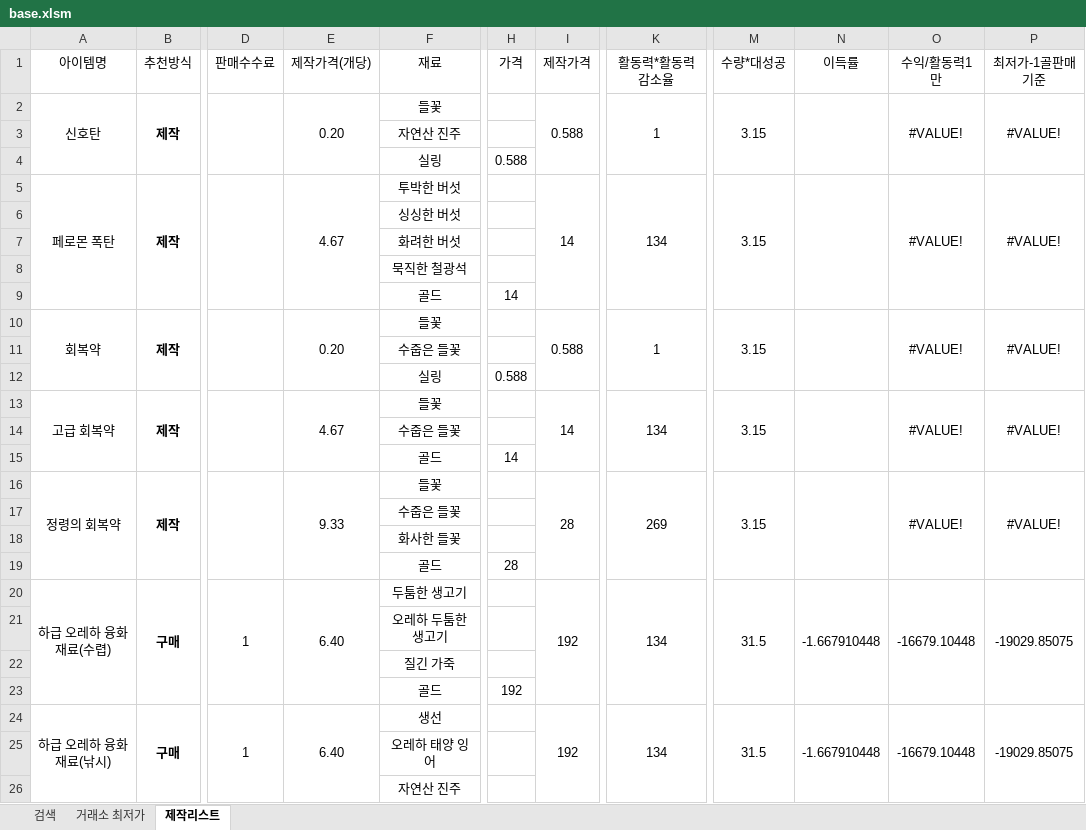
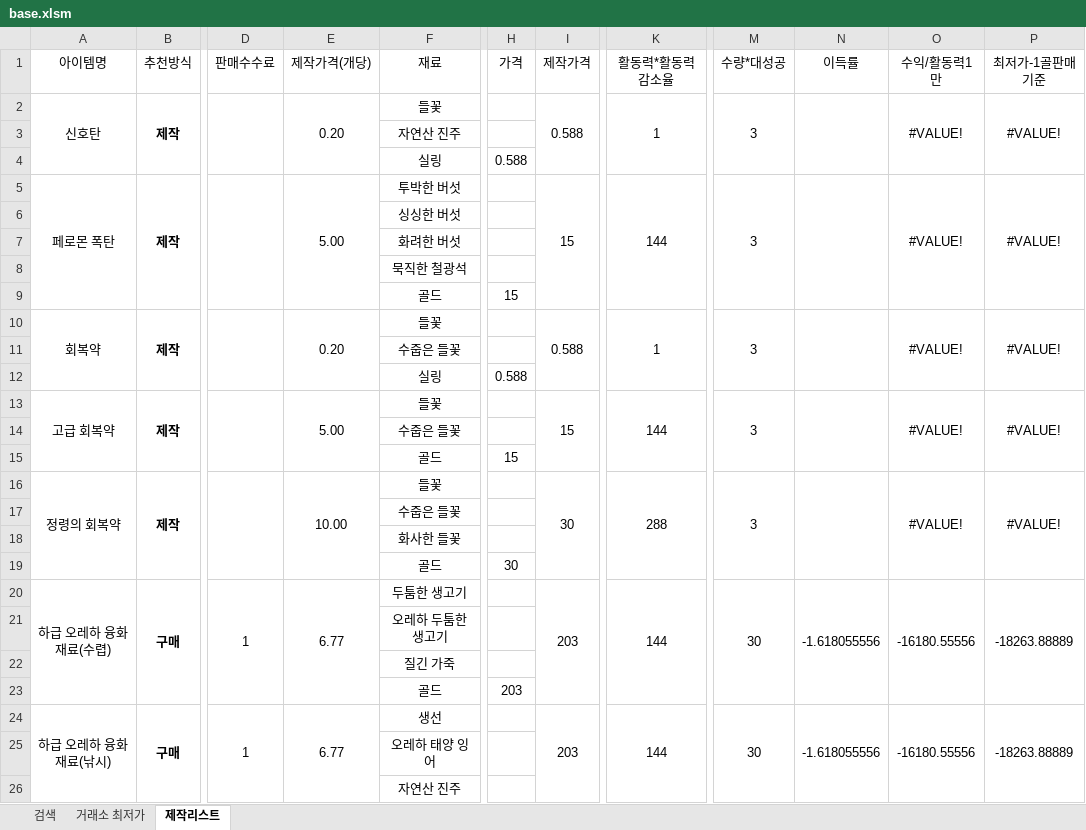
Before and after one commit to simm4256/Lostark_CraftTool, an Excel workbook: base.xlsm, sheet 제작리스트, drawn as a sheet; only a part is shown, gaps mark what is left out; values as stored, in another font and other column widths than the file's, no borders; conditional formats not drawn; the diff covers the shown part only; the diff names each change by its address in the sheet, - before the commit and + after, or states it on an @@ line.

```diff
--- a/base.xlsm (sheet 제작리스트)
+++ b/base.xlsm (sheet 제작리스트)
-M2 (수량*대성공): 3.15
+M2 (수량*대성공): 3
-E5 (제작가격(개당)): 4.67
+E5 (제작가격(개당)): 5.00
-I5 (제작가격): 14
+I5 (제작가격): 15
-K5 (활동력*활동력감소율): 134
+K5 (활동력*활동력감소율): 144
-M5 (수량*대성공): 3.15
+M5 (수량*대성공): 3
-H9 (가격): 14
+H9 (가격): 15
-M10 (수량*대성공): 3.15
+M10 (수량*대성공): 3
-E13 (제작가격(개당)): 4.67
+E13 (제작가격(개당)): 5.00
-I13 (제작가격): 14
+I13 (제작가격): 15
-K13 (활동력*활동력감소율): 134
+K13 (활동력*활동력감소율): 144
-M13 (수량*대성공): 3.15
+M13 (수량*대성공): 3
-H15 (가격): 14
+H15 (가격): 15
-E16 (제작가격(개당)): 9.33
+E16 (제작가격(개당)): 10.00
-I16 (제작가격): 28
+I16 (제작가격): 30
-K16 (활동력*활동력감소율): 269
+K16 (활동력*활동력감소율): 288
-M16 (수량*대성공): 3.15
+M16 (수량*대성공): 3
-H19 (가격): 28
+H19 (가격): 30
-E20 (제작가격(개당)): 6.40
+E20 (제작가격(개당)): 6.77
-I20 (제작가격): 192
+I20 (제작가격): 203
-K20 (활동력*활동력감소율): 134
+K20 (활동력*활동력감소율): 144
-M20 (수량*대성공): 31.5
+M20 (수량*대성공): 30
-N20 (이득률): -1.667910448
+N20 (이득률): -1.618055556
-O20 (수익/활동력1만): -16679.10448
+O20 (수익/활동력1만): -16180.55556
-P20 (최저가-1골판매기준): -19029.85075
+P20 (최저가-1골판매기준): -18263.88889
-H23 (가격): 192
+H23 (가격): 203
-E24 (제작가격(개당)): 6.40
+E24 (제작가격(개당)): 6.77
-I24 (제작가격): 192
+I24 (제작가격): 203
-K24 (활동력*활동력감소율): 134
+K24 (활동력*활동력감소율): 144
-M24 (수량*대성공): 31.5
+M24 (수량*대성공): 30
-N24 (이득률): -1.667910448
+N24 (이득률): -1.618055556
-O24 (수익/활동력1만): -16679.10448
+O24 (수익/활동력1만): -16180.55556
-P24 (최저가-1골판매기준): -19029.85075
+P24 (최저가-1골판매기준): -18263.88889
```
Also changed, not shown: 3 added rows, 3 removed rows and 201 edited cells elsewhere in this sheet, sheet 거래소 최저가, sheet 검색, 2 other files.
